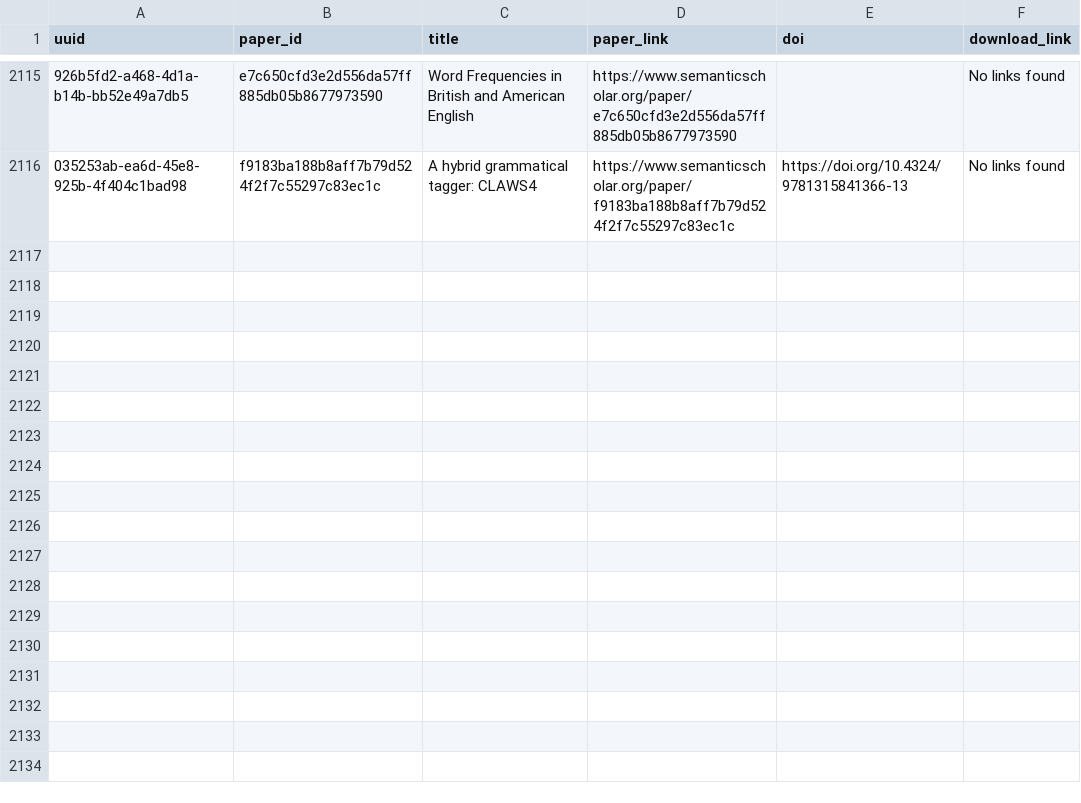
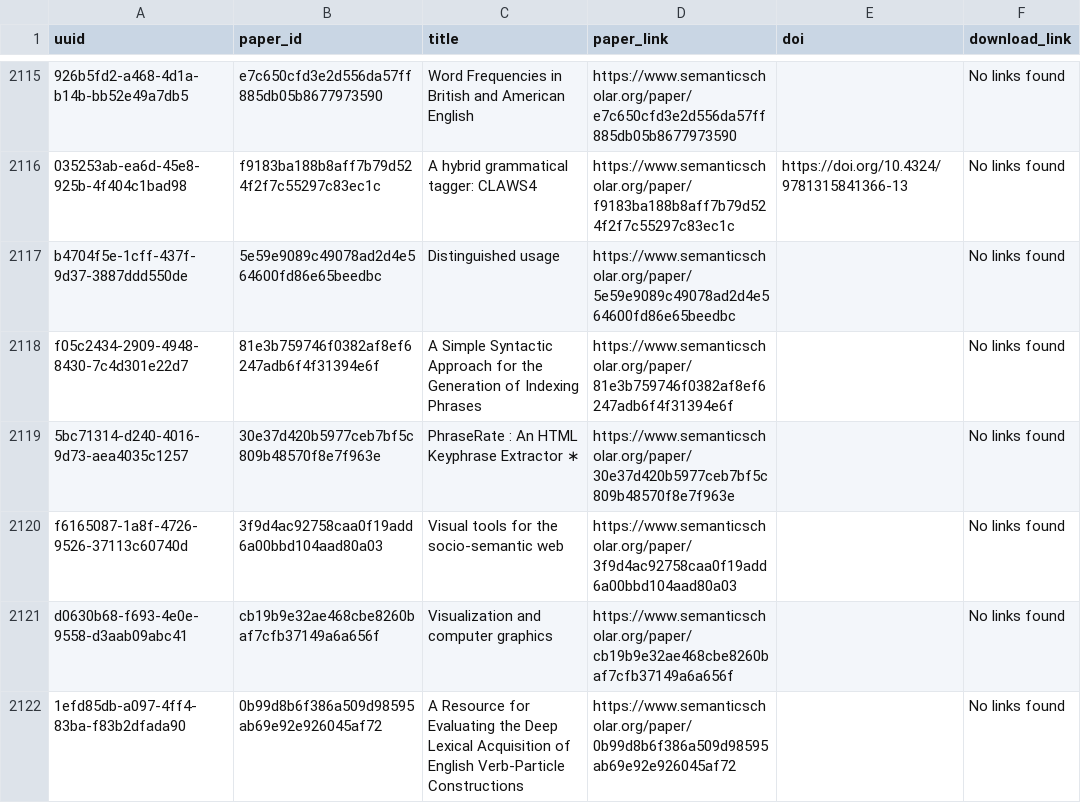
Before and after one commit to dev-SR/research-paper-downloader-pdf, a CSV file: data/info/not_found.csv, drawn as a sheet; only a part is shown, gaps mark what is left out; the diff names each change by its address in the sheet, - before the commit and + after, or states it on an @@ line.

Commit message:
2939 papers downloaded

```diff
--- a/data/info/not_found.csv
+++ b/data/info/not_found.csv
+row 2117: b4704f5e-1cff-437f-9d37-3887ddd550de | 5e59e9089c49078ad2d4e564600fd86e65beedbc | Distinguished usage | https://www.semanticscholar.org/paper/5e59e9089c49078ad2d4e564600fd86e65beedbc |  | No links found
+row 2118: f05c2434-2909-4948-8430-7c4d301e22d7 | 81e3b759746f0382af8ef6247adb6f4f31394e6f | A Simple Syntactic Approach for the Generation of Indexing Phrases | https://www.semanticscholar.org/paper/81e3b759746f0382af8ef6247adb6f4f31394e6f |  | No links found
+row 2119: 5bc71314-d240-4016-9d73-aea4035c1257 | 30e37d420b5977ceb7bf5c809b48570f8e7f963e | PhraseRate : An HTML Keyphrase Extractor ∗ | https://www.semanticscholar.org/paper/30e37d420b5977ceb7bf5c809b48570f8e7f963e |  | No links found
+row 2120: f6165087-1a8f-4726-9526-37113c60740d | 3f9d4ac92758caa0f19add6a00bbd104aad80a03 | Visual tools for the socio-semantic web | https://www.semanticscholar.org/paper/3f9d4ac92758caa0f19add6a00bbd104aad80a03 |  | No links found
+row 2121: d0630b68-f693-4e0e-9558-d3aab09abc41 | cb19b9e32ae468cbe8260baf7cfb37149a6a656f | Visualization and computer graphics | https://www.semanticscholar.org/paper/cb19b9e32ae468cbe8260baf7cfb37149a6a656f |  | No links found
+row 2122: 1efd85db-a097-4ff4-83ba-f83b2dfada90 | 0b99d8b6f386a509d98595ab69e92e926045af72 | A Resource for Evaluating the Deep Lexical Acquisition of English Verb-Particle Constructions | https://www.semanticscholar.org/paper/0b99d8b6f386a509d98595ab69e92e926045af72 |  | No links found
```
Also changed, not shown: 3 other files.
